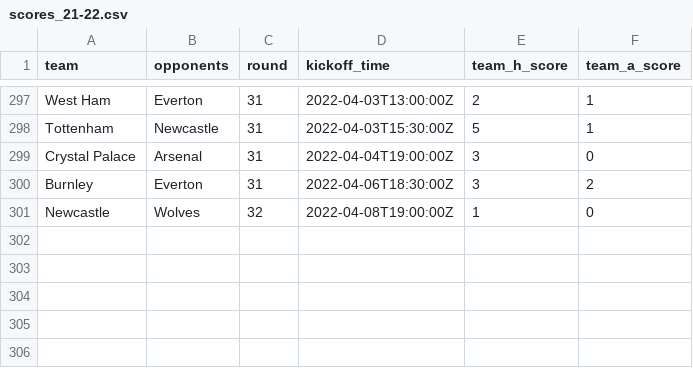
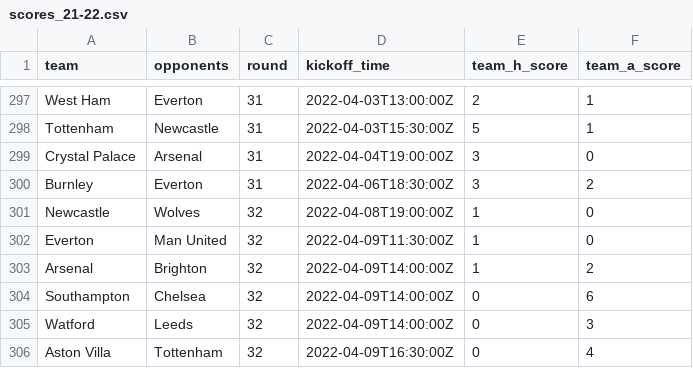
Before and after one commit to eivindhammers/filserver, a CSV file: scores_21-22.csv, drawn as a sheet; only a part is shown, gaps mark what is left out.

Commit message:
update scores

```diff
--- a/scores_21-22.csv
+++ b/scores_21-22.csv
@@ -301 +301,6 @@
 "Newcastle";"Wolves";32;"2022-04-08T19:00:00Z";1;0
+"Everton";"Man United";32;"2022-04-09T11:30:00Z";1;0
+"Arsenal";"Brighton";32;"2022-04-09T14:00:00Z";1;2
+"Southampton";"Chelsea";32;"2022-04-09T14:00:00Z";0;6
+"Watford";"Leeds";32;"2022-04-09T14:00:00Z";0;3
+"Aston Villa";"Tottenham";32;"2022-04-09T16:30:00Z";0;4
```
